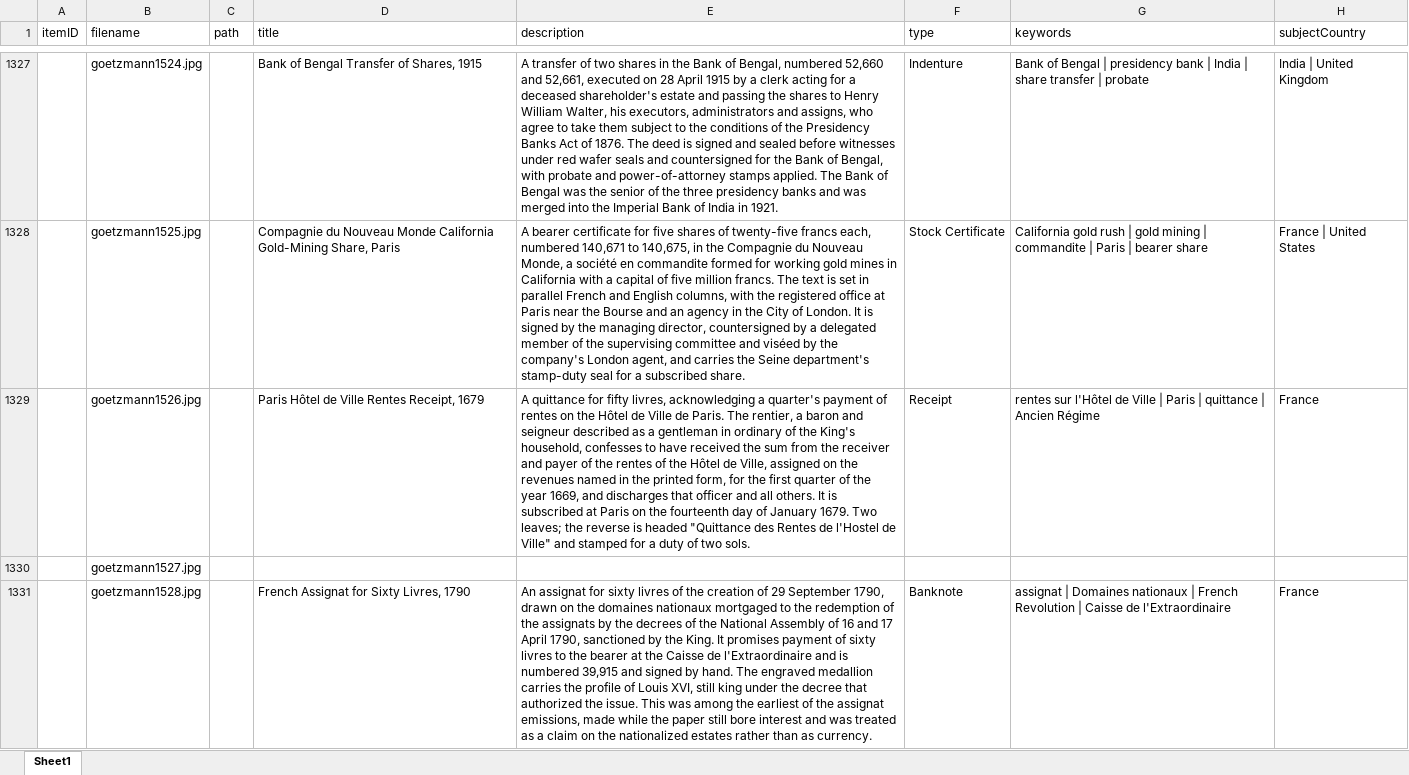
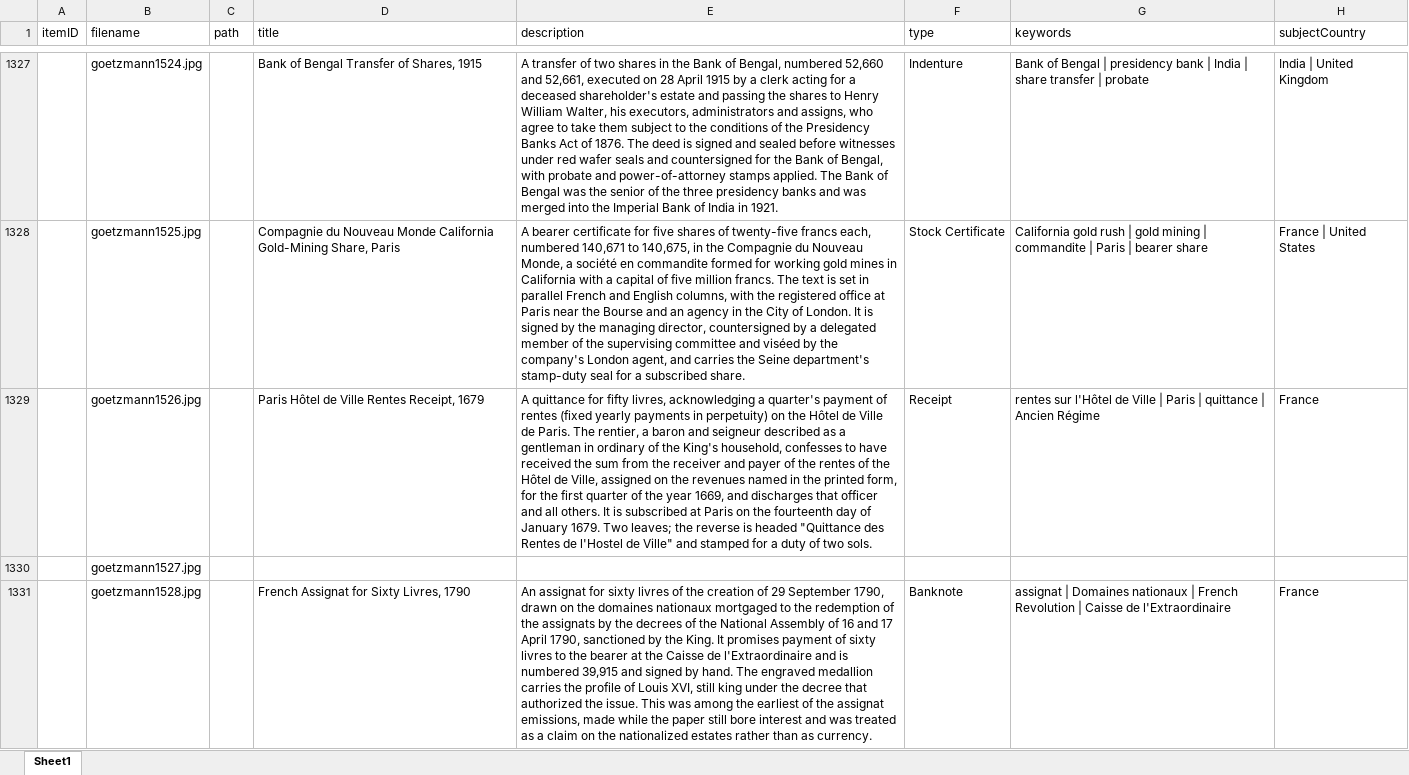
Before and after one commit to yale-icf/oov-museum, an Excel workbook: oov_data_new_edit_2.xlsx, sheet Sheet1, drawn as a sheet; only a part is shown, gaps mark what is left out; values as stored, in another font and other column widths than the file's, no borders; the diff covers the shown part only; the diff names each change by its address in the sheet, - before the commit and + after, or states it on an @@ line.

```diff
--- a/oov_data_new_edit_2.xlsx (sheet Sheet1)
+++ b/oov_data_new_edit_2.xlsx (sheet Sheet1)
-E1329 (description): …of rentes on the…
+E1329 (description): …of rentes (fixed yearly payments in perpetuity) on the…
```
Also changed, not shown: 15 edited cells elsewhere in this sheet, 1 other file.
